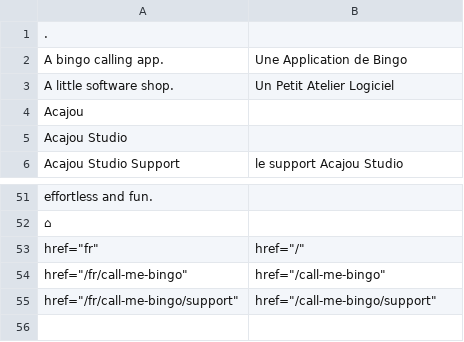
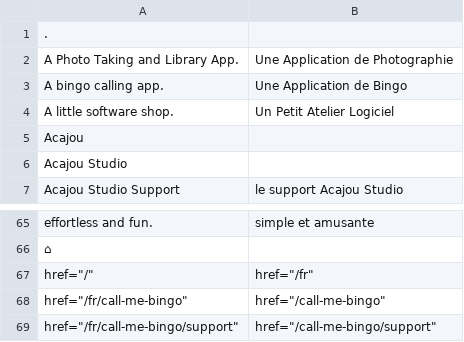
Before and after one commit to alexandrerochette/acajou.website, a TSV file: translations/fr.tsv, drawn as a sheet; only a part is shown, gaps mark what is left out; addresses are those after the commit; the diff covers the shown part only; the diff names each change by its address in the sheet, - before the commit and + after, or states it on an @@ line.

Commit message:
Adding temporary page for Private-Photo

```diff
--- a/translations/fr.tsv
+++ b/translations/fr.tsv
+row 2: A Photo Taking and Library App. | Une Application de Photographie
-B65: (empty)
+B65: simple et amusante
-A67: href="fr"
+A67: href="/"
-B67: href="/"
+B67: href="/fr"
```
Also changed, not shown: 14 added rows, 1 removed row and 18 edited cells elsewhere in this file, 16 other files.
